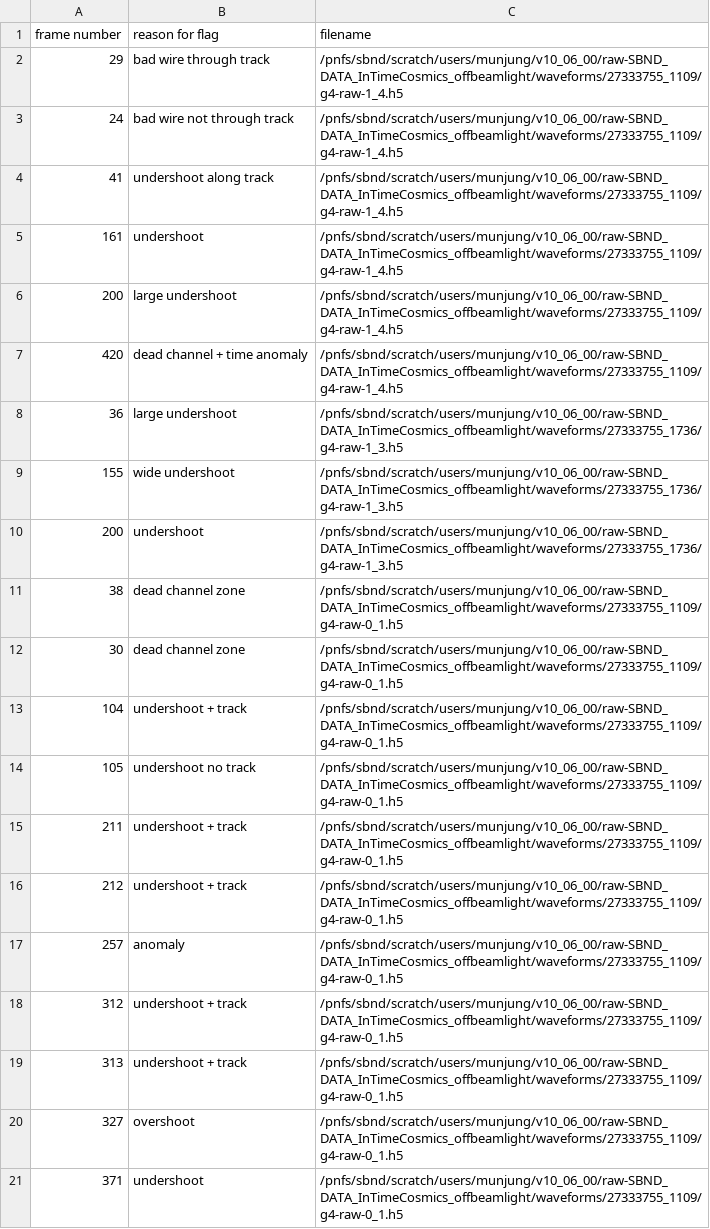
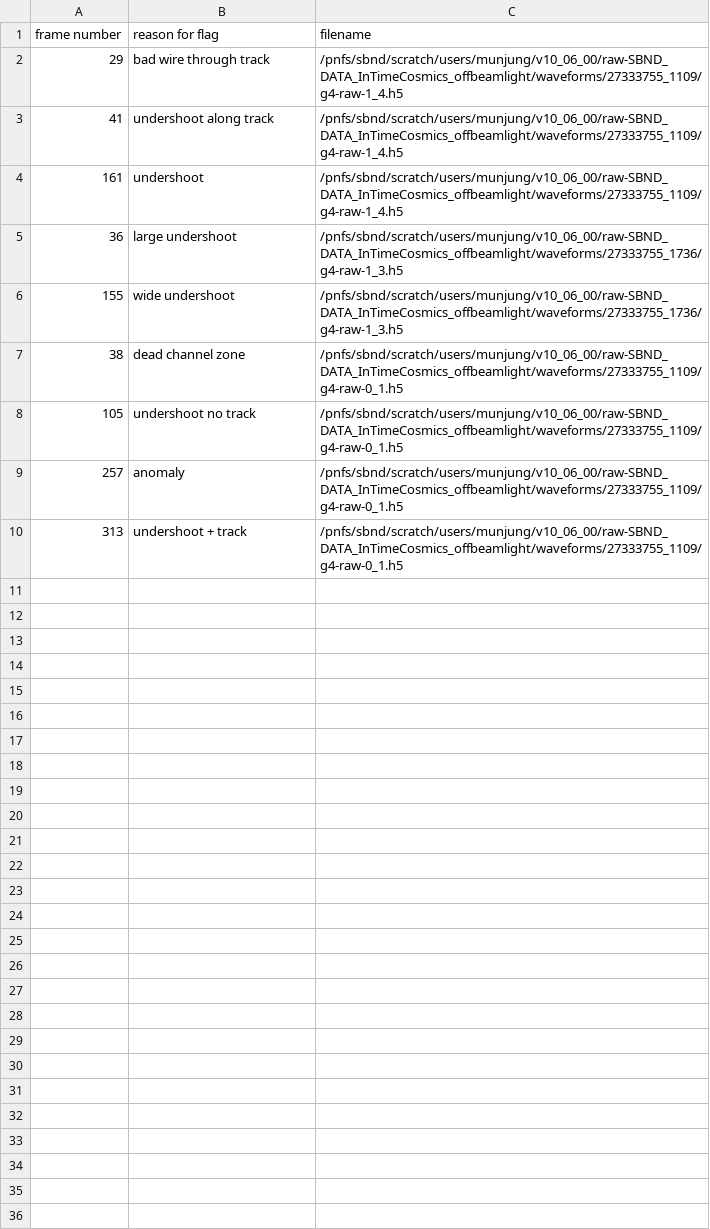
Before and after one commit to gputnam/diffusion-anomaly, a CSV file: notebooks/interesting_list.csv, drawn as a sheet; the diff names each change by its address in the sheet, - before the commit and + after, or states it on an @@ line.

Commit message:
ListCompareReconstructions now takes a csv list of frame numbers and filenmaes to make plots

```diff
--- a/notebooks/interesting_list.csv
+++ b/notebooks/interesting_list.csv
-row 3: 24 | bad wire not through track | /pnfs/sbnd/scratch/users/munjung/v10_06_00/raw-SBND_DATA_InTimeCosmics_offbeamlight/waveforms/27333755_1109/g4-raw-1_4.h5
-row 6: 200 | large undershoot | /pnfs/sbnd/scratch/users/munjung/v10_06_00/raw-SBND_DATA_InTimeCosmics_offbeamlight/waveforms/27333755_1109/g4-raw-1_4.h5
-row 7: 420 | dead channel + time anomaly | /pnfs/sbnd/scratch/users/munjung/v10_06_00/raw-SBND_DATA_InTimeCosmics_offbeamlight/waveforms/27333755_1109/g4-raw-1_4.h5
-row 10: 200 | undershoot | /pnfs/sbnd/scratch/users/munjung/v10_06_00/raw-SBND_DATA_InTimeCosmics_offbeamlight/waveforms/27333755_1736/g4-raw-1_3.h5
-row 12: 30 | dead channel zone | /pnfs/sbnd/scratch/users/munjung/v10_06_00/raw-SBND_DATA_InTimeCosmics_offbeamlight/waveforms/27333755_1109/g4-raw-0_1.h5
-row 13: 104 | undershoot + track | /pnfs/sbnd/scratch/users/munjung/v10_06_00/raw-SBND_DATA_InTimeCosmics_offbeamlight/waveforms/27333755_1109/g4-raw-0_1.h5
-row 15: 211 | undershoot + track | /pnfs/sbnd/scratch/users/munjung/v10_06_00/raw-SBND_DATA_InTimeCosmics_offbeamlight/waveforms/27333755_1109/g4-raw-0_1.h5
-row 16: 212 | undershoot + track | /pnfs/sbnd/scratch/users/munjung/v10_06_00/raw-SBND_DATA_InTimeCosmics_offbeamlight/waveforms/27333755_1109/g4-raw-0_1.h5
-row 18: 312 | undershoot + track | /pnfs/sbnd/scratch/users/munjung/v10_06_00/raw-SBND_DATA_InTimeCosmics_offbeamlight/waveforms/27333755_1109/g4-raw-0_1.h5
-row 20: 327 | overshoot | /pnfs/sbnd/scratch/users/munjung/v10_06_00/raw-SBND_DATA_InTimeCosmics_offbeamlight/waveforms/27333755_1109/g4-raw-0_1.h5
-row 21: 371 | undershoot | /pnfs/sbnd/scratch/users/munjung/v10_06_00/raw-SBND_DATA_InTimeCosmics_offbeamlight/waveforms/27333755_1109/g4-raw-0_1.h5
```
Also changed, not shown: 2 other files.
